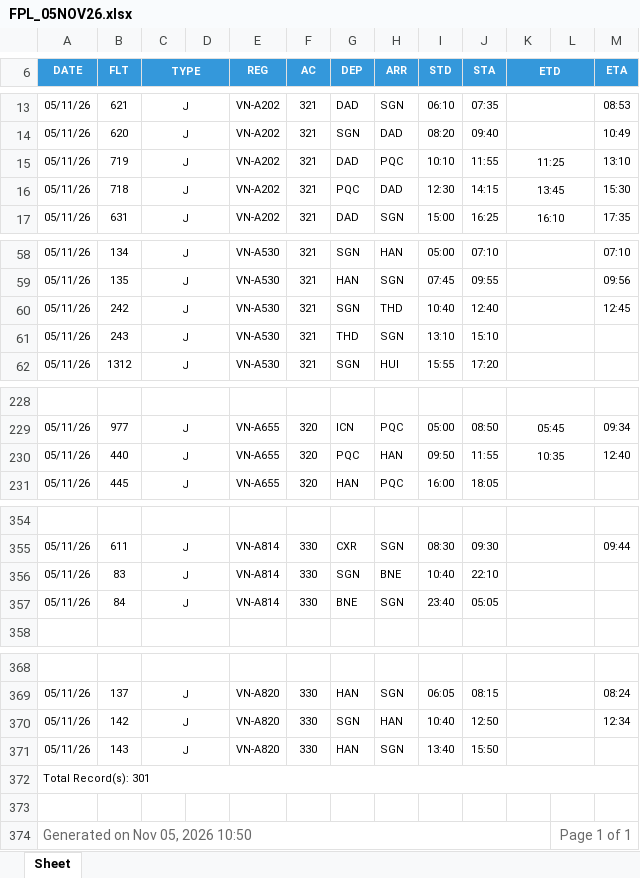
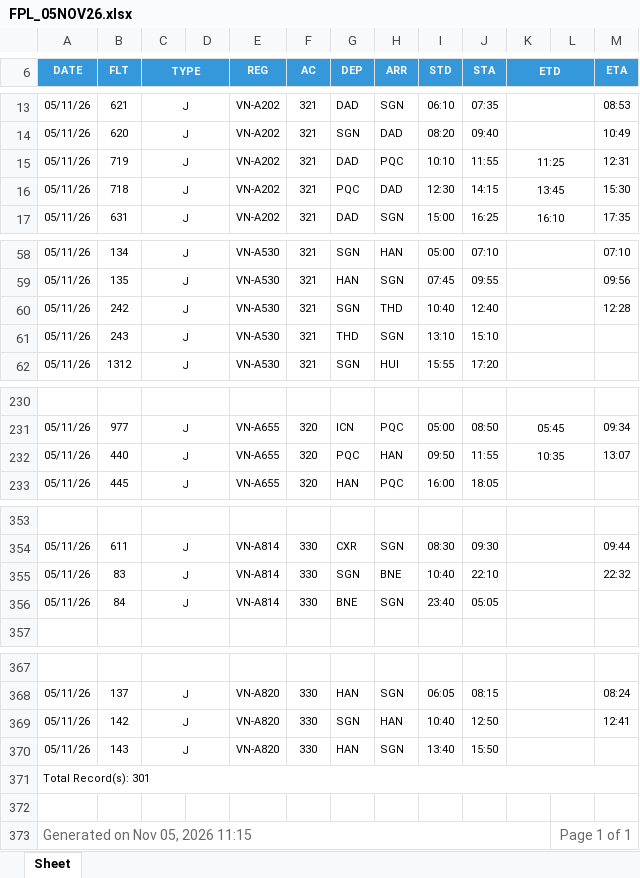
Before and after one commit to tlgsvj/lc, an Excel workbook: Data/FlightPlan/FPL_05NOV26.xlsx, sheet Sheet, drawn as a sheet; only a part is shown, gaps mark what is left out; values as stored, in another font and other column widths than the file's, no borders; charts and pictures not drawn; addresses are those after the commit; the diff covers the shown part only; the diff names each change by its address in the sheet, - before the commit and + after, or states it on an @@ line.

```diff
--- a/Data/FlightPlan/FPL_05NOV26.xlsx (sheet Sheet)
+++ b/Data/FlightPlan/FPL_05NOV26.xlsx (sheet Sheet)
-M15 (ETA): 13:10
+M15 (ETA): 12:31
-M60 (ETA): 12:45
+M60 (ETA): 12:28
-M232 (ETA): 12:40
+M232 (ETA): 13:07
-M355 (ETA): (empty)
+M355 (ETA): 22:32
-M369 (ETA): 12:34
+M369 (ETA): 12:41
-A373 (DATE): Generated on Nov 05, 2026 10:50
+A373 (DATE): Generated on Nov 05, 2026 11:15
```
Also changed, not shown: 4 added rows, 5 removed rows and 2 edited cells elsewhere in this sheet.
